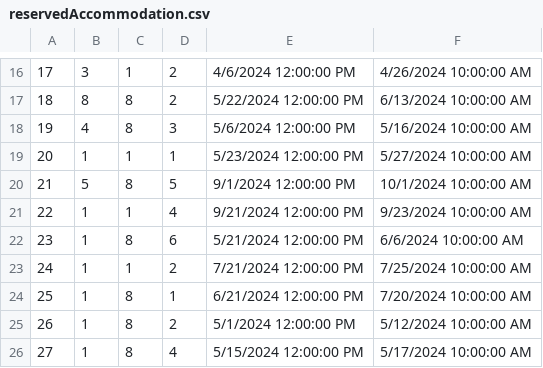
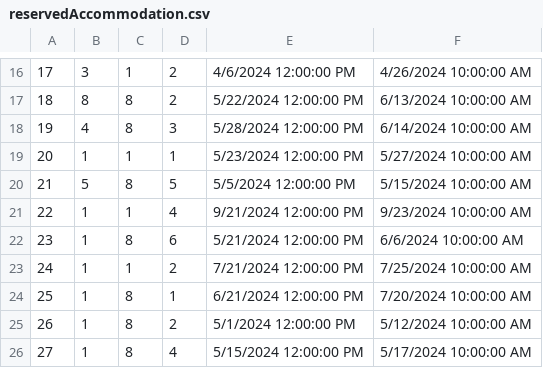
Before and after one commit to VeljkoW/Tourism-Accommodation-Management-App, a CSV file: Resources/Data/reservedAccommodation.csv, drawn as a sheet; only a part is shown, gaps mark what is left out.

```diff
--- a/Resources/Data/reservedAccommodation.csv
+++ b/Resources/Data/reservedAccommodation.csv
@@ -17,5 +17,5 @@
 18|8|8|2|5/22/2024 12:00:00 PM|6/13/2024 10:00:00 AM
-19|4|8|3|5/6/2024 12:00:00 PM|5/16/2024 10:00:00 AM
+19|4|8|3|5/28/2024 12:00:00 PM|6/14/2024 10:00:00 AM
 20|1|1|1|5/23/2024 12:00:00 PM|5/27/2024 10:00:00 AM
-21|5|8|5|9/1/2024 12:00:00 PM|10/1/2024 10:00:00 AM
+21|5|8|5|5/5/2024 12:00:00 PM|5/15/2024 10:00:00 AM
 22|1|1|4|9/21/2024 12:00:00 PM|9/23/2024 10:00:00 AM
```
Also changed, not shown: Resources/Data/comments.csv, Resources/Data/images.csv, 25 other files.
